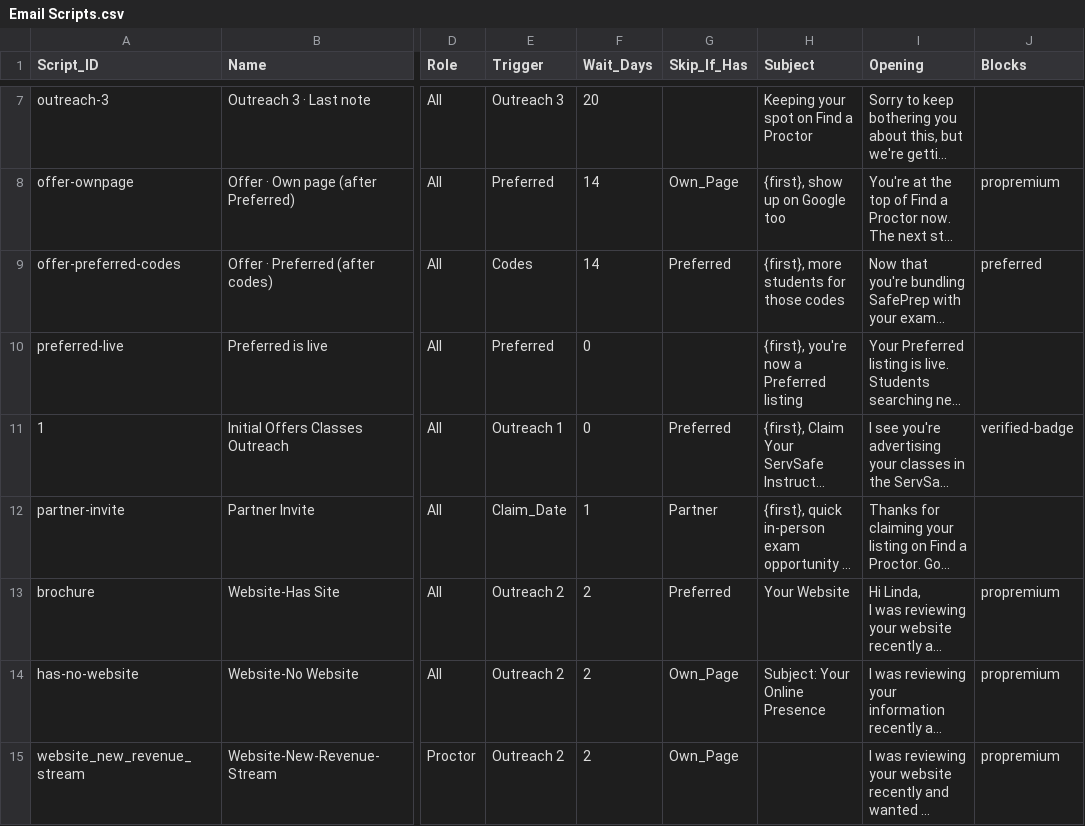
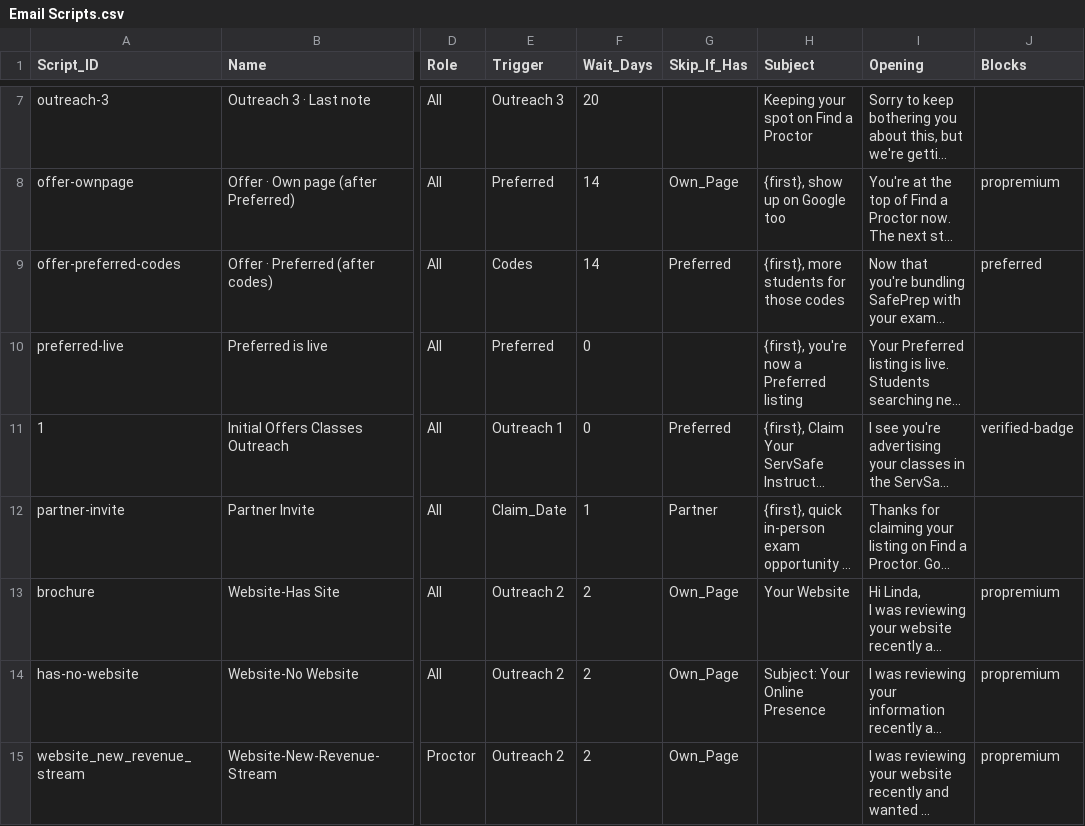
Before and after one commit to novernmanagement-coder/SafePrep_Content, a CSV file: Email Scripts.csv, drawn as a sheet; only a part is shown, gaps mark what is left out; long unchanged cells end in …; the diff names each change by its address in the sheet, - before the commit and + after, or states it on an @@ line.

Commit message:
CMS update: Email Scripts.csv

```diff
--- a/Email Scripts.csv
+++ b/Email Scripts.csv
-G13 (Skip_If_Has): Preferred
+G13 (Skip_If_Has): Own_Page
```
